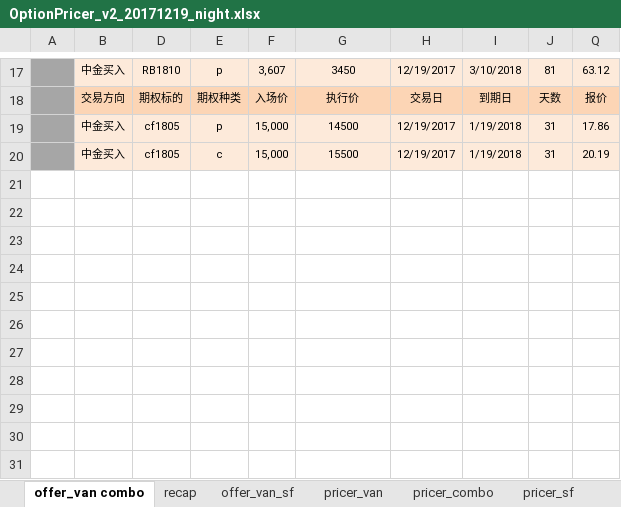
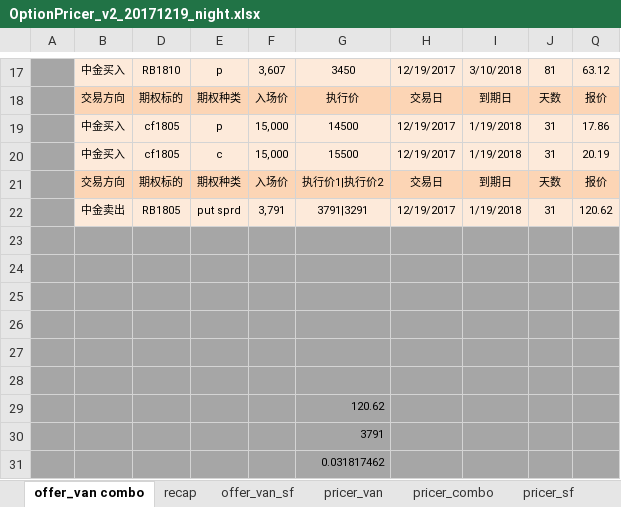
Before and after one commit to wusf/CmdtyOTC, an Excel workbook: PricerAndQutation/OptionPricer_v2_20171219_night.xlsx, sheet offer_van combo, drawn as a sheet; only a part is shown, gaps mark what is left out; values as stored, in another font and other column widths than the file's, no borders; the diff names each change by its address in the sheet, - before the commit and + after, or states it on an @@ line.

```diff
--- a/PricerAndQutation/OptionPricer_v2_20171219_night.xlsx (sheet offer_van combo)
+++ b/PricerAndQutation/OptionPricer_v2_20171219_night.xlsx (sheet offer_van combo)
+row 21:  | 交易方向 | 期权标的 | 期权种类 | 入场价 | 执行价1|执行价2 | 交易日 | 到期日 | 天数 | 报价
+row 22:  | 中金卖出 | RB1805 | put sprd | 3,791 | 3791|3291 | 12/19/2017 | 1/19/2018 | 31 | 120.62
+row 23: (empty)
+row 24: (empty)
+row 25: (empty)
+row 26: (empty)
+row 27: (empty)
+row 28: (empty)
+row 29:  |  |  |  |  | 120.62
+row 30:  |  |  |  |  | 3791
+row 31:  |  |  |  |  | 0.031817462
```
Also changed, not shown: sheet pricer_combo, sheet pricer_van, sheet pricer_sf, sheet pricer_digit, hidden cells.
